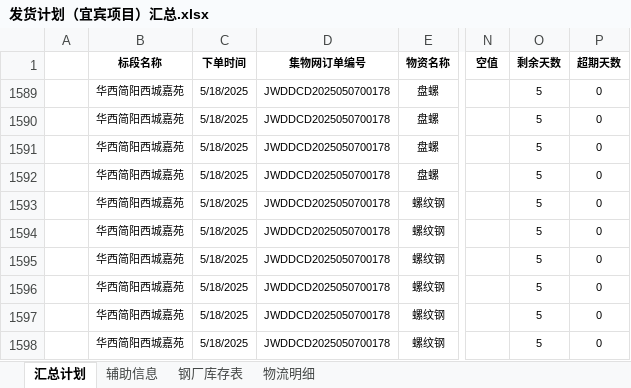
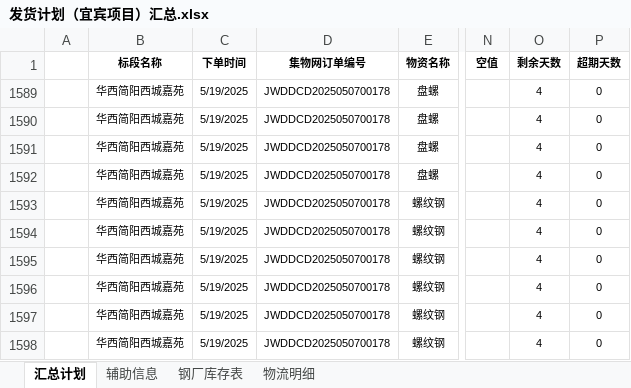
Before and after one commit to monizhou/TVBOX, an Excel workbook: 发货计划（宜宾项目）汇总.xlsx, sheet 汇总计划, drawn as a sheet; only a part is shown, gaps mark what is left out; values as stored, in another font and other column widths than the file's, no borders; conditional formats not drawn; the diff names each change by its address in the sheet, - before the commit and + after, or states it on an @@ line.

```diff
--- a/发货计划（宜宾项目）汇总.xlsx (sheet 汇总计划)
+++ b/发货计划（宜宾项目）汇总.xlsx (sheet 汇总计划)
-C1589:C1598 (下单时间): 5/18/2025
+C1589:C1598 (下单时间): 5/19/2025
-O1589:O1598 (剩余天数): 5
+O1589:O1598 (剩余天数): 4
```
Also changed, not shown: sheet 物流明细, sheet 钢厂库存表, sheet 辅助信息, hidden cells, 1 other file.
